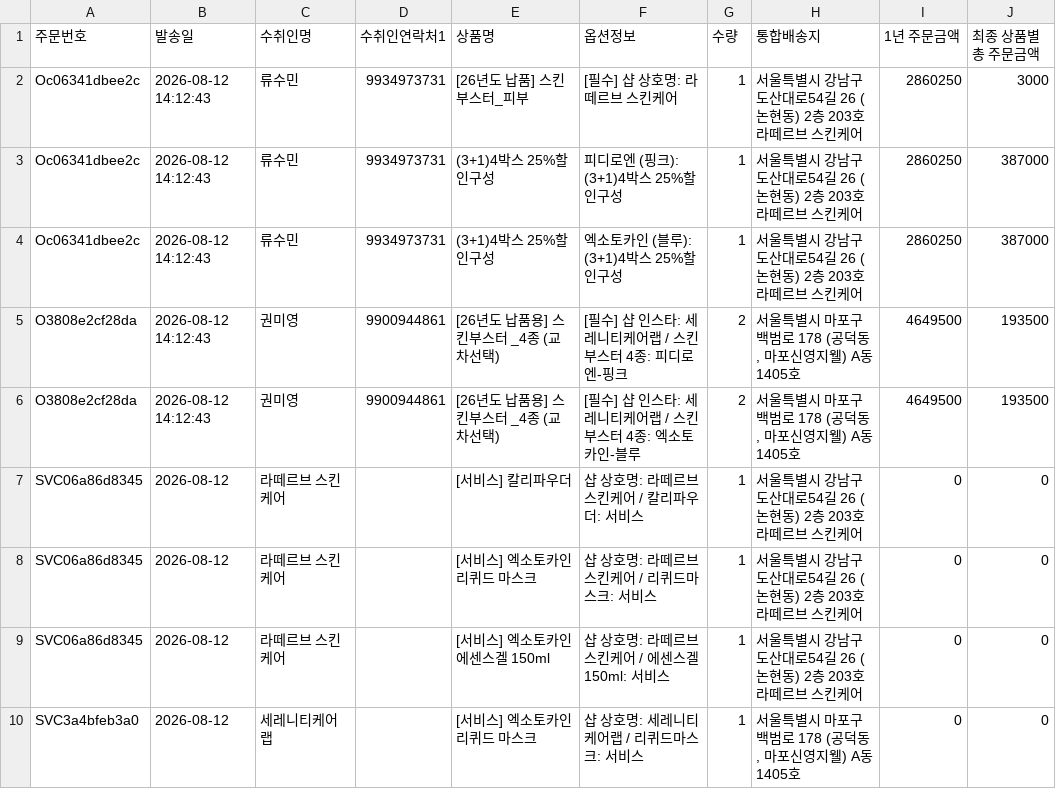
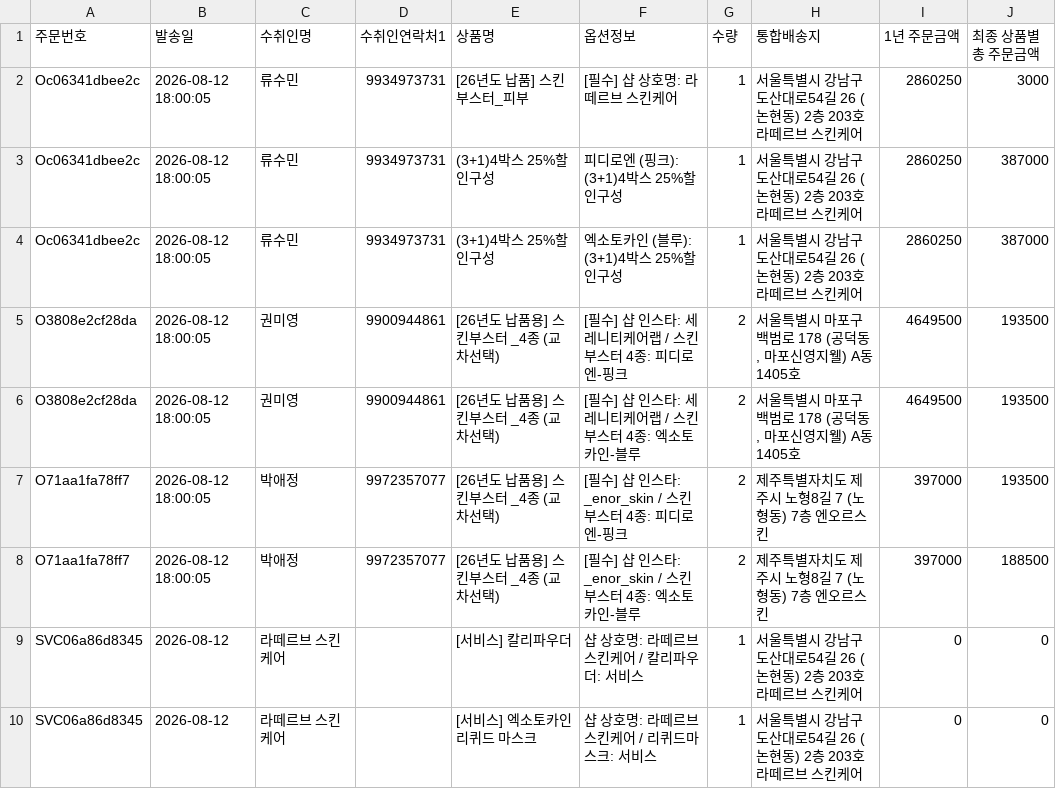
Before and after one commit to baelab-create/drbae-map, a CSV file: data.csv, drawn as a sheet; only a part is shown; the shorter side is filled out with more unchanged rows.

Commit message:
data: 지도 데이터 자동 게시 2026-08-12 18:00 (주문 1475 + 서비스 6행)

```diff
--- a/data.csv
+++ b/data.csv
@@ -1,7 +1,9 @@
 주문번호,발송일,수취인명,수취인연락처1,상품명,옵션정보,수량,통합배송지,1년 주문금액,최종 상품별 총 주문금액
-Oc06341dbee2c,2026-08-12 14:12:43,류수민,9934973731,[26년도 납품] 스킨부스터_피부,[필수] 샵 상호명: 라떼르브 스킨케어,1,서울특별시 강남구 도산대로54길 26 (논현동) 2층 203호 라떼르브 스킨케어,2860250,3000
-Oc06341dbee2c,2026-08-12 14:12:43,류수민,9934973731,(3+1)4박스 25%할인구성,피디로엔 (핑크): (3+1)4박스 25%할인구성,1,서울특별시 강남구 도산대로54길 26 (논현동) 2층 203호 라떼르브 스킨케어,2860250,387000
-Oc06341dbee2c,2026-08-12 14:12:43,류수민,9934973731,(3+1)4박스 25%할인구성,엑소토카인 (블루): (3+1)4박스 25%할인구성,1,서울특별시 강남구 도산대로54길 26 (논현동) 2층 203호 라떼르브 스킨케어,2860250,387000
-O3808e2cf28da,2026-08-12 14:12:43,권미영,9900944861,[26년도 납품용] 스킨부스터 _4종 (교차선택),[필수] 샵 인스타: 세레니티케어랩 / 스킨부스터 4종: 피디로엔-핑크,2,"서울특별시 마포구 백범로 178 (공덕동, 마포신영지웰) A동 1405호",4649500,193500
-O3808e2cf28da,2026-08-12 14:12:43,권미영,9900944861,[26년도 납품용] 스킨부스터 _4종 (교차선택),[필수] 샵 인스타: 세레니티케어랩 / 스킨부스터 4종: 엑소토카인-블루,2,"서울특별시 마포구 백범로 178 (공덕동, 마포신영지웰) A동 1405호",4649500,193500
+Oc06341dbee2c,2026-08-12 18:00:05,류수민,9934973731,[26년도 납품] 스킨부스터_피부,[필수] 샵 상호명: 라떼르브 스킨케어,1,서울특별시 강남구 도산대로54길 26 (논현동) 2층 203호 라떼르브 스킨케어,2860250,3000
+Oc06341dbee2c,2026-08-12 18:00:05,류수민,9934973731,(3+1)4박스 25%할인구성,피디로엔 (핑크): (3+1)4박스 25%할인구성,1,서울특별시 강남구 도산대로54길 26 (논현동) 2층 203호 라떼르브 스킨케어,2860250,387000
+Oc06341dbee2c,2026-08-12 18:00:05,류수민,9934973731,(3+1)4박스 25%할인구성,엑소토카인 (블루): (3+1)4박스 25%할인구성,1,서울특별시 강남구 도산대로54길 26 (논현동) 2층 203호 라떼르브 스킨케어,2860250,387000
+O3808e2cf28da,2026-08-12 18:00:05,권미영,9900944861,[26년도 납품용] 스킨부스터 _4종 (교차선택),[필수] 샵 인스타: 세레니티케어랩 / 스킨부스터 4종: 피디로엔-핑크,2,"서울특별시 마포구 백범로 178 (공덕동, 마포신영지웰) A동 1405호",4649500,193500
+O3808e2cf28da,2026-08-12 18:00:05,권미영,9900944861,[26년도 납품용] 스킨부스터 _4종 (교차선택),[필수] 샵 인스타: 세레니티케어랩 / 스킨부스터 4종: 엑소토카인-블루,2,"서울특별시 마포구 백범로 178 (공덕동, 마포신영지웰) A동 1405호",4649500,193500
+O71aa1fa78ff7,2026-08-12 18:00:05,박애정,9972357077,[26년도 납품용] 스킨부스터 _4종 (교차선택),[필수] 샵 인스타: _enor_skin / 스킨부스터 4종: 피디로엔-핑크,2,제주특별자치도 제주시 노형8길 7 (노형동) 7층 엔오르스킨,397000,193500
+O71aa1fa78ff7,2026-08-12 18:00:05,박애정,9972357077,[26년도 납품용] 스킨부스터 _4종 (교차선택),[필수] 샵 인스타: _enor_skin / 스킨부스터 4종: 엑소토카인-블루,2,제주특별자치도 제주시 노형8길 7 (노형동) 7층 엔오르스킨,397000,188500
 SVC06a86d8345,2026-08-12,라떼르브 스킨케어,,[서비스] 칼리파우더,샵 상호명: 라떼르브 스킨케어 / 칼리파우더: 서비스,1,서울특별시 강남구 도산대로54길 26 (논현동) 2층 203호 라떼르브 스킨케어,0,0
```
